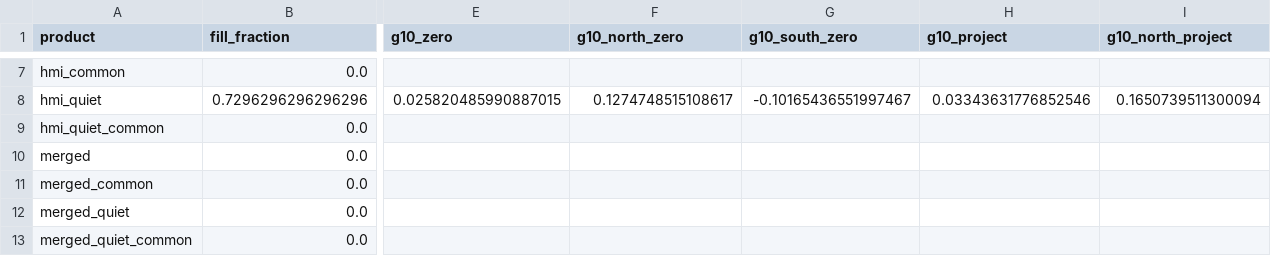
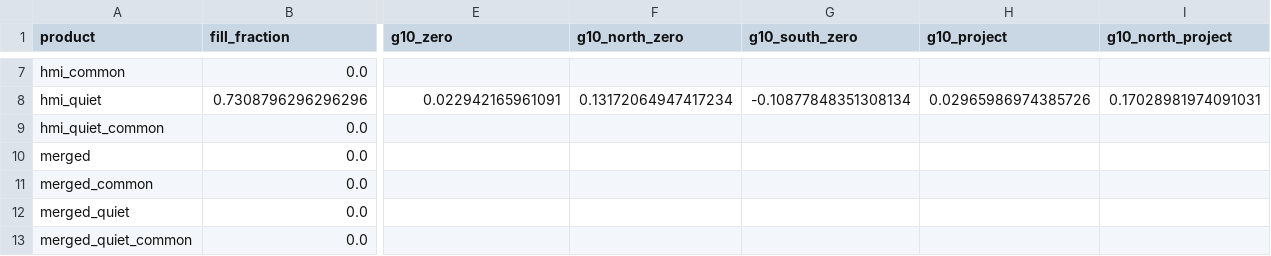
Before and after one commit to mtalafha90/Polar_dipole_SO_PHI, a CSV file: data/campaign/cr_2297/milestone/milestone_dipole_comparison.csv, drawn as a sheet; only a part is shown, gaps mark what is left out; the diff covers the shown part only; the diff names each change by its address in the sheet, - before the commit and + after, or states it on an @@ line.

```diff
--- a/data/campaign/cr_2297/milestone/milestone_dipole_comparison.csv
+++ b/data/campaign/cr_2297/milestone/milestone_dipole_comparison.csv
-B8 (fill_fraction): 0.7296296296296296
+B8 (fill_fraction): 0.7308796296296296
-E8 (g10_zero): 0.025820485990887015
+E8 (g10_zero): 0.022942165961091
-F8 (g10_north_zero): 0.1274748515108617
+F8 (g10_north_zero): 0.13172064947417234
-G8 (g10_south_zero): -0.10165436551997467
+G8 (g10_south_zero): -0.10877848351308134
-H8 (g10_project): 0.03343631776852546
+H8 (g10_project): 0.02965986974385726
-I8 (g10_north_project): 0.1650739511300094
+I8 (g10_north_project): 0.17028981974091031
```
Also changed, not shown: 35 edited cells elsewhere in this file, data/campaign/cr_2294/milestone/milestone_dipole_comparison.csv, data/campaign/cr_2296/milestone/milestone_dipole_comparison.csv, 14 other files.
